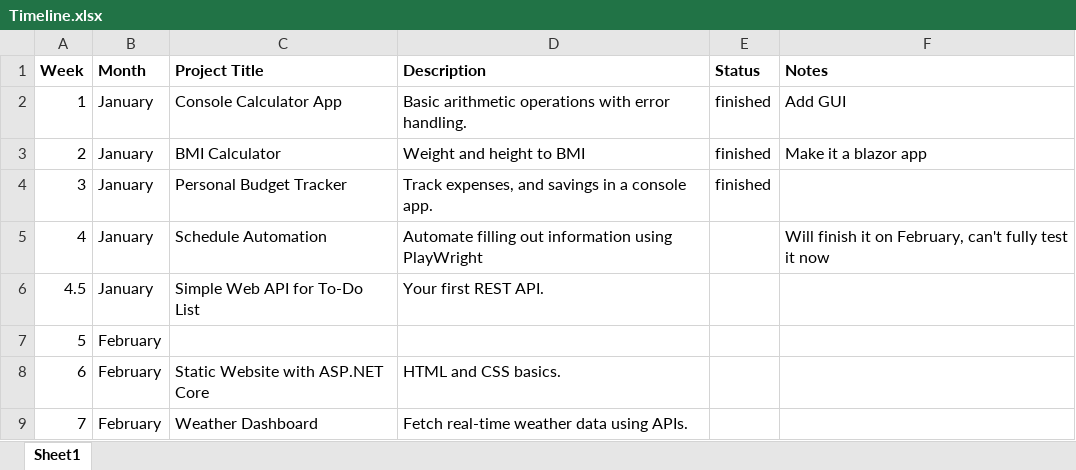
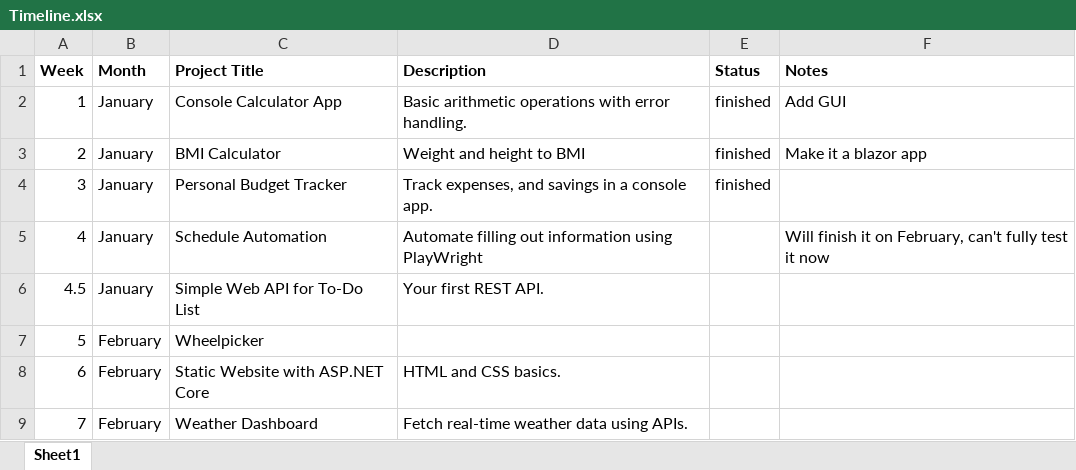
Before and after one commit to SpencerSedano/project-per-week-2025, an Excel workbook: Timeline.xlsx, sheet Sheet1, drawn as a sheet; only a part is shown; values as stored, in another font and other column widths than the file's, no borders; conditional formats not drawn; the diff names each change by its address in the sheet, - before the commit and + after, or states it on an @@ line.

Commit message:
WheelPicker Project Created

```diff
--- a/Timeline.xlsx (sheet Sheet1)
+++ b/Timeline.xlsx (sheet Sheet1)
-C7 (Project Title): (empty)
+C7 (Project Title): Wheelpicker
```
Also changed, not shown: 20 other files.
